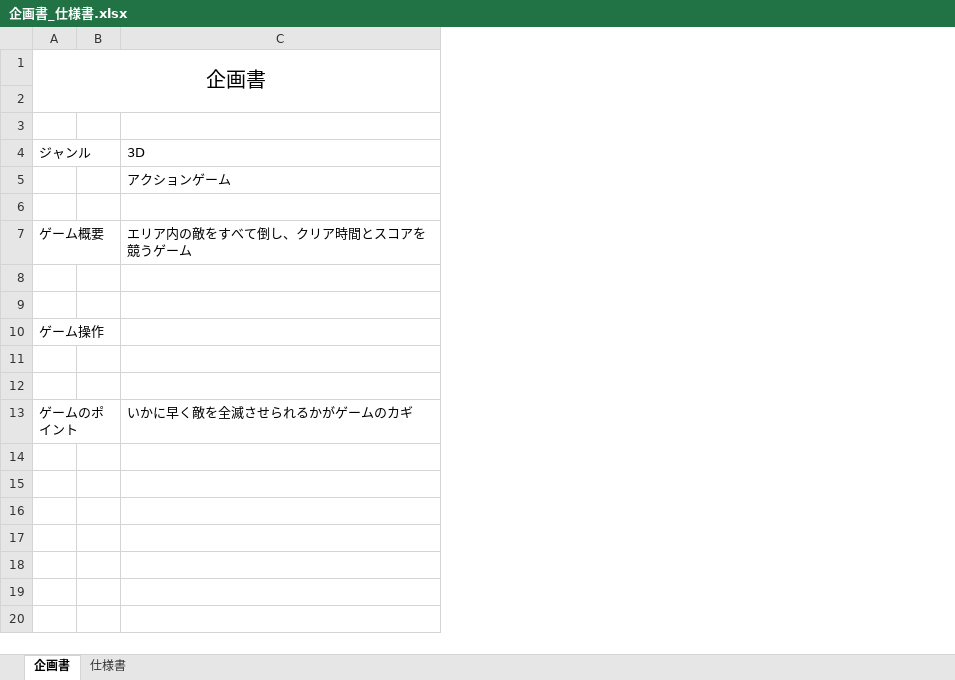
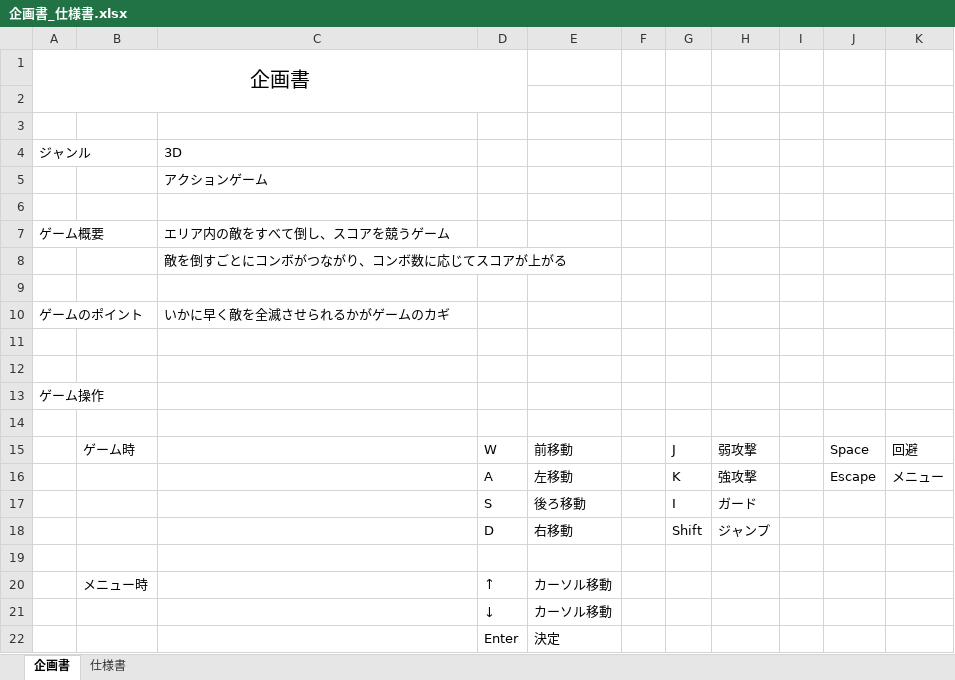
Before and after one commit to 2021Game2/15Nomoto, an Excel workbook: 企画書_仕様書.xlsx, sheet 企画書, drawn as a sheet; values as stored, in another font and other column widths than the file's, no borders; removed rows and columns are numbered as before the commit, all else as after; the diff names each change by its address in the sheet, - before the commit and + after, or states it on an @@ line.

Commit message:
企画書、仕様書の更新

```diff
--- a/企画書_仕様書.xlsx (sheet 企画書)
+++ b/企画書_仕様書.xlsx (sheet 企画書)
-column B, empty
+column B, row 15: ゲーム時
+column D, rows 15-16: W | A
+column E, rows 15-16: 前移動 | 左移動
+column F, empty
+column G, rows 15-16: J | K
+column H, rows 15-16: 弱攻撃 | 強攻撃
+column I, empty
+column J, rows 15-16: Space | Escape
+column K, rows 15-16: 回避 | メニュー
-C7: エリア内の敵をすべて倒し、クリア時間とスコアを競うゲーム
+C7: エリア内の敵をすべて倒し、スコアを競うゲーム
+row 8:  |  | 敵を倒すごとにコンボがつながり、コンボ数に応じてスコアが上がる
+row 9: (empty)
+row 10: ゲームのポイント |  | いかに早く敵を全滅させられるかがゲームのカギ
-row 15: (empty)
+row 15:  | ゲーム時 |  | W | 前移動 |  | J | 弱攻撃 |  | Space | 回避
-A16: ゲームのポイント
+A16: (empty)
-C16: いかに早く敵を全滅させられるかがゲームのカギ
+C16: (empty)
+row 17:  |  |  | S | 後ろ移動 |  | I | ガード
+row 18:  |  |  | D | 右移動 |  | Shift | ジャンプ
+row 19: (empty)
+row 20:  | メニュー時 |  | ↑ | カーソル移動
+row 21:  |  |  | ↓ | カーソル移動
+row 22:  |  |  | Enter | 決定
```
Also changed, not shown: sheet 仕様書.
